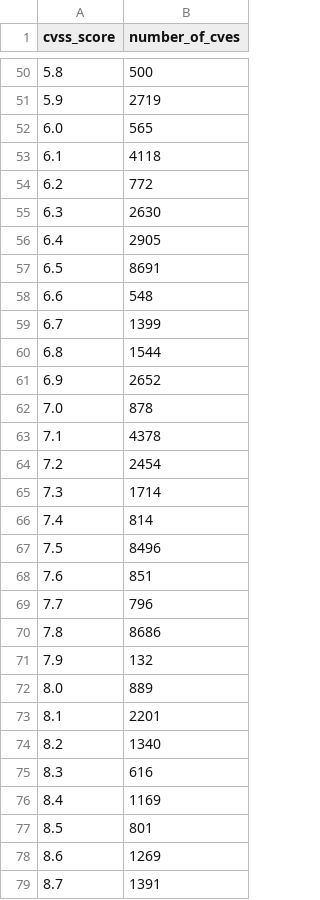
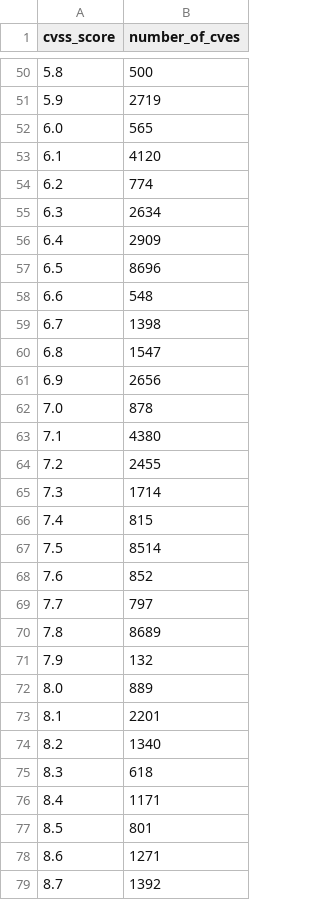
Before and after one commit to rsnakeactual/cvedata, a CSV file: preso/cvss_score_frequency.csv, drawn as a sheet; only a part is shown, gaps mark what is left out; the diff covers the shown part only.

```diff
--- a/preso/cvss_score_frequency.csv
+++ b/preso/cvss_score_frequency.csv
@@ -52,20 +52,20 @@ cvss_score,number_of_cves
 6.0,565
-6.1,4118
-6.2,772
-6.3,2630
-6.4,2905
-6.5,8691
+6.1,4120
+6.2,774
+6.3,2634
+6.4,2909
+6.5,8696
 6.6,548
-6.7,1399
-6.8,1544
-6.9,2652
+6.7,1398
+6.8,1547
+6.9,2656
 7.0,878
-7.1,4378
-7.2,2454
+7.1,4380
+7.2,2455
 7.3,1714
-7.4,814
-7.5,8496
-7.6,851
-7.7,796
-7.8,8686
+7.4,815
+7.5,8514
+7.6,852
+7.7,797
+7.8,8689
 7.9,132
@@ -74,6 +74,6 @@ cvss_score,number_of_cves
 8.2,1340
-8.3,616
-8.4,1169
+8.3,618
+8.4,1171
 8.5,801
-8.6,1269
-8.7,1391
+8.6,1271
+8.7,1392
```
Also changed, not shown: 19 edited cells elsewhere in this file, 54 other files.
